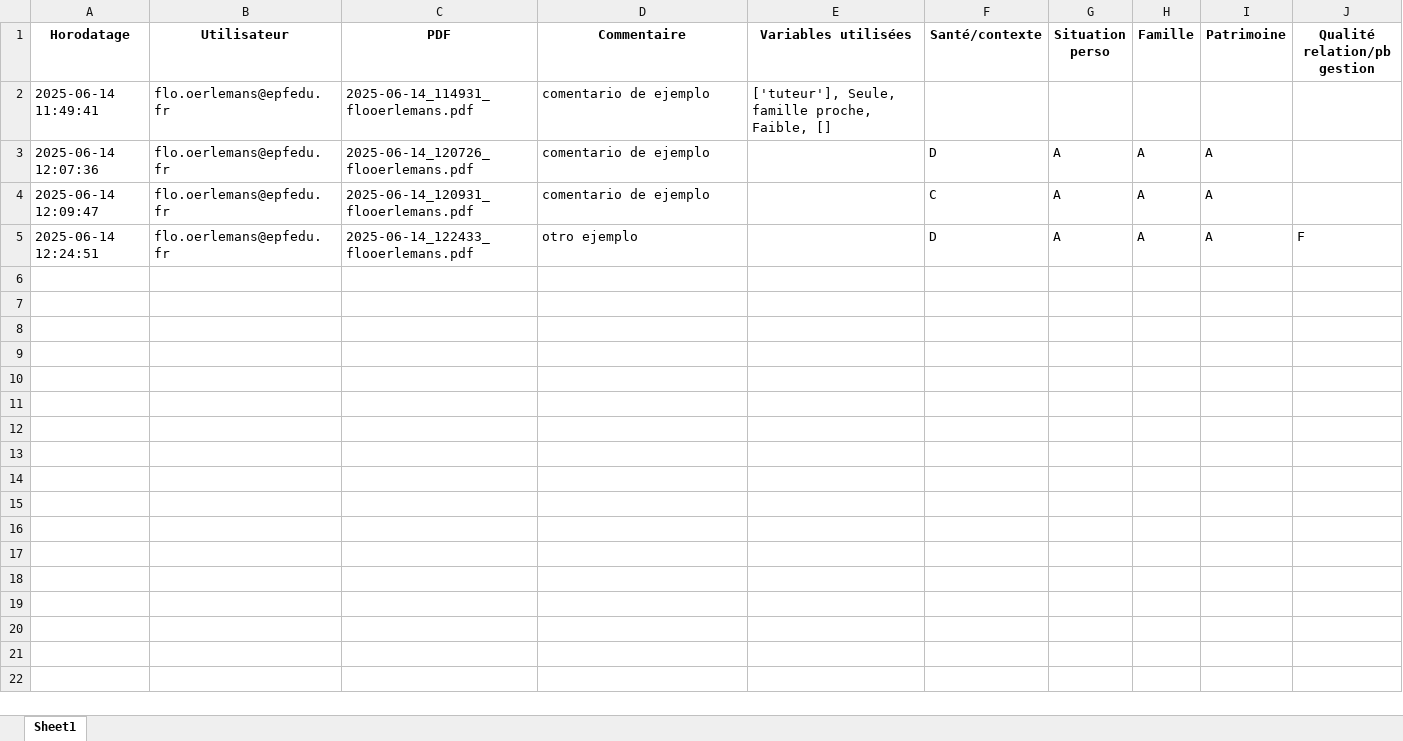
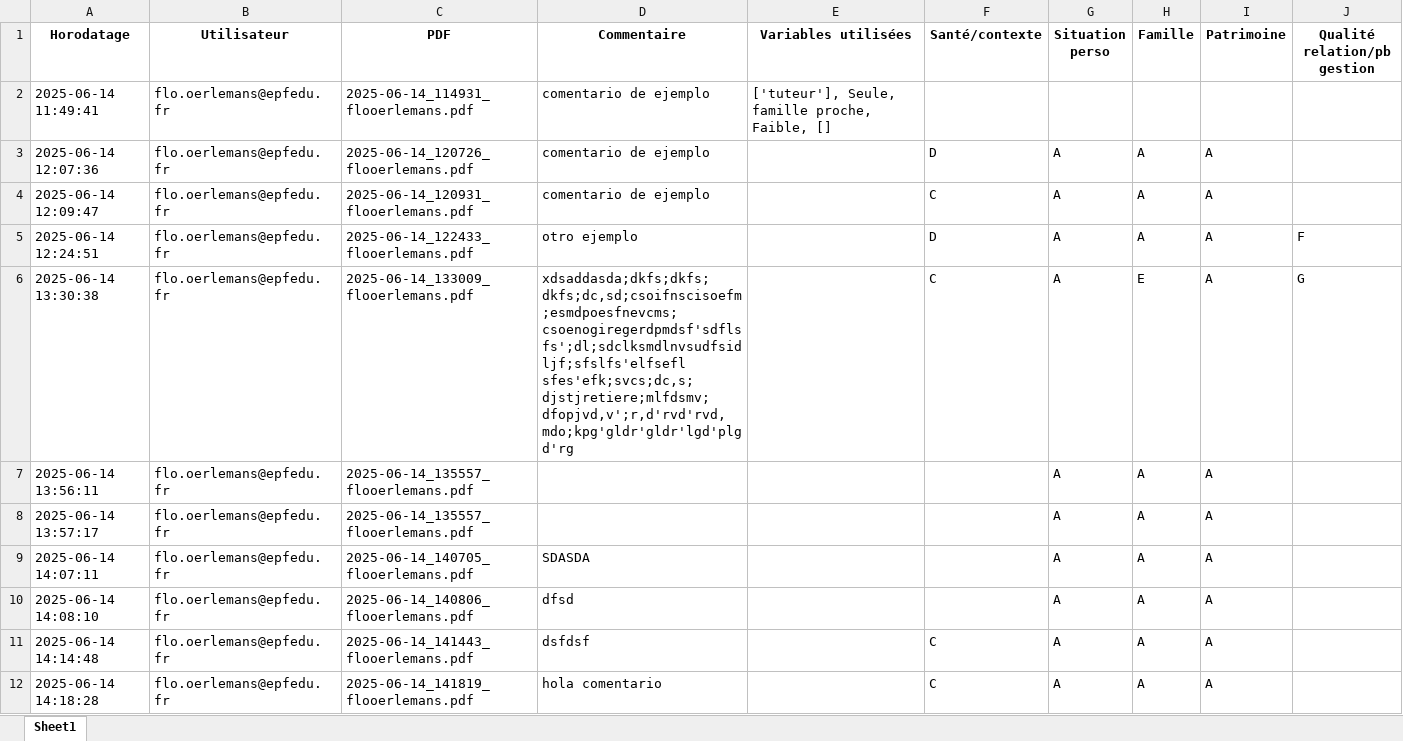
Before and after one commit to eduardopolanc/HOSPITALIX, an Excel workbook: Commentaire.xlsx, sheet Sheet1, drawn as a sheet; only a part is shown; values as stored, in another font and other column widths than the file's, no borders; ↵ is a line break in a cell; the diff covers the shown part only; the diff names each change by its address in the sheet, - before the commit and + after, or states it on an @@ line.

```diff
--- a/Commentaire.xlsx (sheet Sheet1)
+++ b/Commentaire.xlsx (sheet Sheet1)
+row 6: 2025-06-14 13:30:38 | flo.oerlemans@epfedu.fr | 2025-06-14_133009_flooerlemans.pdf | xdsaddasda;dkfs;dkfs;dkfs;dc,sd;csoifnscisoefm;esmdpoesfnevcms;csoenogiregerdpmdsf'sdflsfs';dl;sdclksmdlnvsudfsidljf;sfslfs'elfsefl ↵ sfes'efk;svcs;dc,s;djstjretiere;mlfdsmv;dfopjvd,v';r,d'rvd'rvd,mdo;kpg'gldr'gldr'lgd'plgd'rg |  | C | A | E | A | G
+row 7: 2025-06-14 13:56:11 | flo.oerlemans@epfedu.fr | 2025-06-14_135557_flooerlemans.pdf |  |  |  | A | A | A
+row 8: 2025-06-14 13:57:17 | flo.oerlemans@epfedu.fr | 2025-06-14_135557_flooerlemans.pdf |  |  |  | A | A | A
+row 9: 2025-06-14 14:07:11 | flo.oerlemans@epfedu.fr | 2025-06-14_140705_flooerlemans.pdf | SDASDA |  |  | A | A | A
+row 10: 2025-06-14 14:08:10 | flo.oerlemans@epfedu.fr | 2025-06-14_140806_flooerlemans.pdf | dfsd |  |  | A | A | A
+row 11: 2025-06-14 14:14:48 | flo.oerlemans@epfedu.fr | 2025-06-14_141443_flooerlemans.pdf | dsfdsf |  | C | A | A | A
+row 12: 2025-06-14 14:18:28 | flo.oerlemans@epfedu.fr | 2025-06-14_141819_flooerlemans.pdf | hola comentario |  | C | A | A | A
```
Also changed, not shown: 6 added rows elsewhere in this sheet, demandes_en_attente.xlsx, 17 other files.
